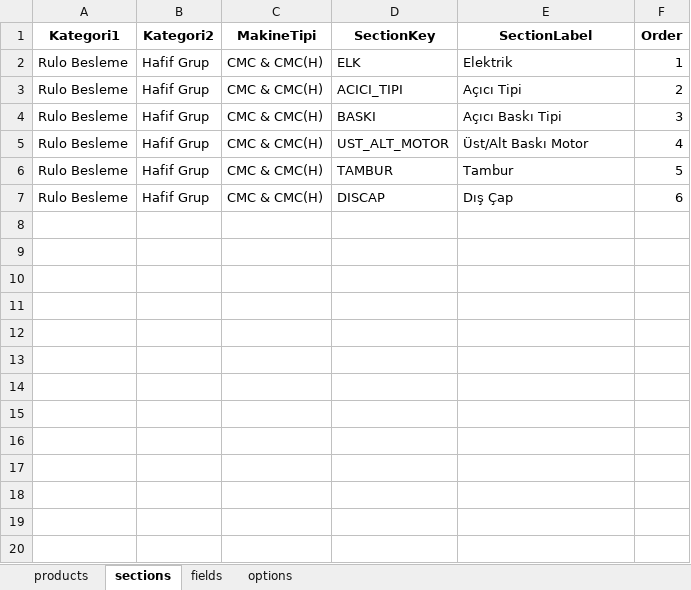
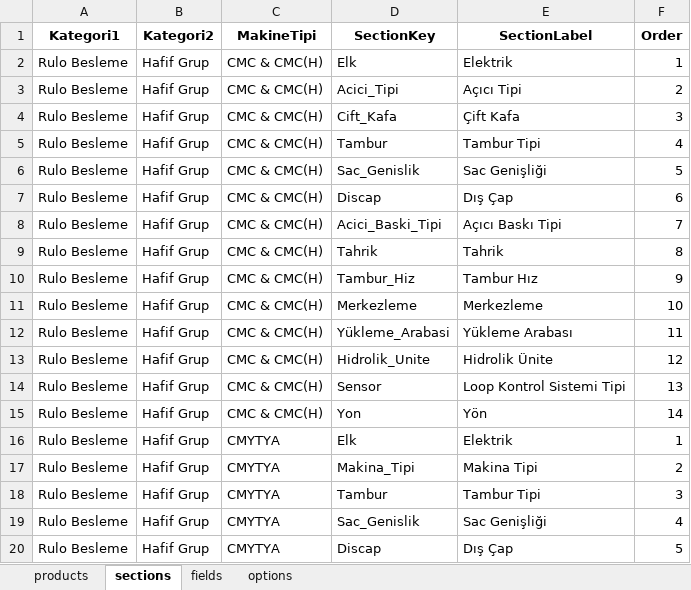
Before and after one commit to hsnylmz1837/uzun_kod_olustur_v11, an Excel workbook: data/schema.xlsx, sheet sections, drawn as a sheet; only a part is shown; values as stored, in another font and other column widths than the file's, no borders; the diff covers the shown part only; the diff names each change by its address in the sheet, - before the commit and + after, or states it on an @@ line.

```diff
--- a/data/schema.xlsx (sheet sections)
+++ b/data/schema.xlsx (sheet sections)
-D2 (SectionKey): ELK
+D2 (SectionKey): Elk
-D3 (SectionKey): ACICI_TIPI
+D3 (SectionKey): Acici_Tipi
-D4 (SectionKey): BASKI
+D4 (SectionKey): Cift_Kafa
-E4 (SectionLabel): Açıcı Baskı Tipi
+E4 (SectionLabel): Çift Kafa
-D5 (SectionKey): UST_ALT_MOTOR
+D5 (SectionKey): Tambur
-E5 (SectionLabel): Üst/Alt Baskı Motor
+E5 (SectionLabel): Tambur Tipi
-D6 (SectionKey): TAMBUR
+D6 (SectionKey): Sac_Genislik
-E6 (SectionLabel): Tambur
+E6 (SectionLabel): Sac Genişliği
-D7 (SectionKey): DISCAP
+D7 (SectionKey): Discap
+row 8: Rulo Besleme | Hafif Grup | CMC & CMC(H) | Acici_Baski_Tipi | Açıcı Baskı Tipi | 7
+row 9: Rulo Besleme | Hafif Grup | CMC & CMC(H) | Tahrik | Tahrik | 8
+row 10: Rulo Besleme | Hafif Grup | CMC & CMC(H) | Tambur_Hiz | Tambur Hız | 9
+row 11: Rulo Besleme | Hafif Grup | CMC & CMC(H) | Merkezleme | Merkezleme | 10
+row 12: Rulo Besleme | Hafif Grup | CMC & CMC(H) | Yükleme_Arabasi | Yükleme Arabası | 11
+row 13: Rulo Besleme | Hafif Grup | CMC & CMC(H) | Hidrolik_Unite | Hidrolik Ünite | 12
+row 14: Rulo Besleme | Hafif Grup | CMC & CMC(H) | Sensor | Loop Kontrol Sistemi Tipi | 13
+row 15: Rulo Besleme | Hafif Grup | CMC & CMC(H) | Yon | Yön | 14
+row 16: Rulo Besleme | Hafif Grup | CMYTYA | Elk | Elektrik | 1
+row 17: Rulo Besleme | Hafif Grup | CMYTYA | Makina_Tipi | Makina Tipi | 2
+row 18: Rulo Besleme | Hafif Grup | CMYTYA | Tambur | Tambur Tipi | 3
+row 19: Rulo Besleme | Hafif Grup | CMYTYA | Sac_Genislik | Sac Genişliği | 4
+row 20: Rulo Besleme | Hafif Grup | CMYTYA | Discap | Dış Çap | 5
```
Also changed, not shown: 37 added rows elsewhere in this sheet, sheet options, sheet products, sheet fields.
